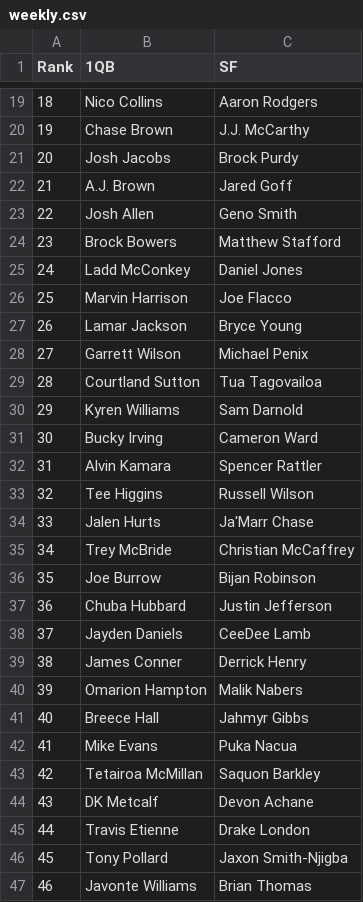
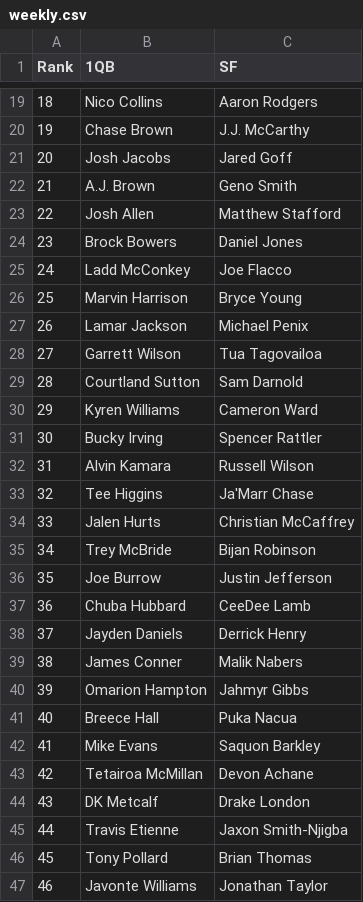
Before and after one commit to rrout2/ff, a CSV file: react-redraft/src/weekly/players/weekly.csv, drawn as a sheet; only a part is shown, gaps mark what is left out; the diff covers the shown part only; the diff names each change by its address in the sheet, - before the commit and + after, or states it on an @@ line.

Commit message:
Weekly & lights: overwrite weekly-*.json for this week

```diff
--- a/react-redraft/src/weekly/players/weekly.csv
+++ b/react-redraft/src/weekly/players/weekly.csv
-C21 (SF): Brock Purdy
+C21 (SF): Jared Goff
-C22 (SF): Jared Goff
+C22 (SF): Geno Smith
-C23 (SF): Geno Smith
+C23 (SF): Matthew Stafford
-C24 (SF): Matthew Stafford
+C24 (SF): Daniel Jones
-C25 (SF): Daniel Jones
+C25 (SF): Joe Flacco
-C26 (SF): Joe Flacco
+C26 (SF): Bryce Young
-C27 (SF): Bryce Young
+C27 (SF): Michael Penix
-C28 (SF): Michael Penix
+C28 (SF): Tua Tagovailoa
-C29 (SF): Tua Tagovailoa
+C29 (SF): Sam Darnold
-C30 (SF): Sam Darnold
+C30 (SF): Cameron Ward
-C31 (SF): Cameron Ward
+C31 (SF): Spencer Rattler
-C32 (SF): Spencer Rattler
+C32 (SF): Russell Wilson
-C33 (SF): Russell Wilson
+C33 (SF): Ja'Marr Chase
-C34 (SF): Ja'Marr Chase
+C34 (SF): Christian McCaffrey
-C35 (SF): Christian McCaffrey
+C35 (SF): Bijan Robinson
-C36 (SF): Bijan Robinson
+C36 (SF): Justin Jefferson
-C37 (SF): Justin Jefferson
+C37 (SF): CeeDee Lamb
-C38 (SF): CeeDee Lamb
+C38 (SF): Derrick Henry
-C39 (SF): Derrick Henry
+C39 (SF): Malik Nabers
-C40 (SF): Malik Nabers
+C40 (SF): Jahmyr Gibbs
-C41 (SF): Jahmyr Gibbs
+C41 (SF): Puka Nacua
-C42 (SF): Puka Nacua
+C42 (SF): Saquon Barkley
-C43 (SF): Saquon Barkley
+C43 (SF): Devon Achane
-C44 (SF): Devon Achane
+C44 (SF): Drake London
-C45 (SF): Drake London
+C45 (SF): Jaxon Smith-Njigba
-C46 (SF): Jaxon Smith-Njigba
+C46 (SF): Brian Thomas
-C47 (SF): Brian Thomas
+C47 (SF): Jonathan Taylor
```
Also changed, not shown: 1 added row, 1 removed row, 79 edited cells and row numbers in column A elsewhere in this file, 6 other files.
